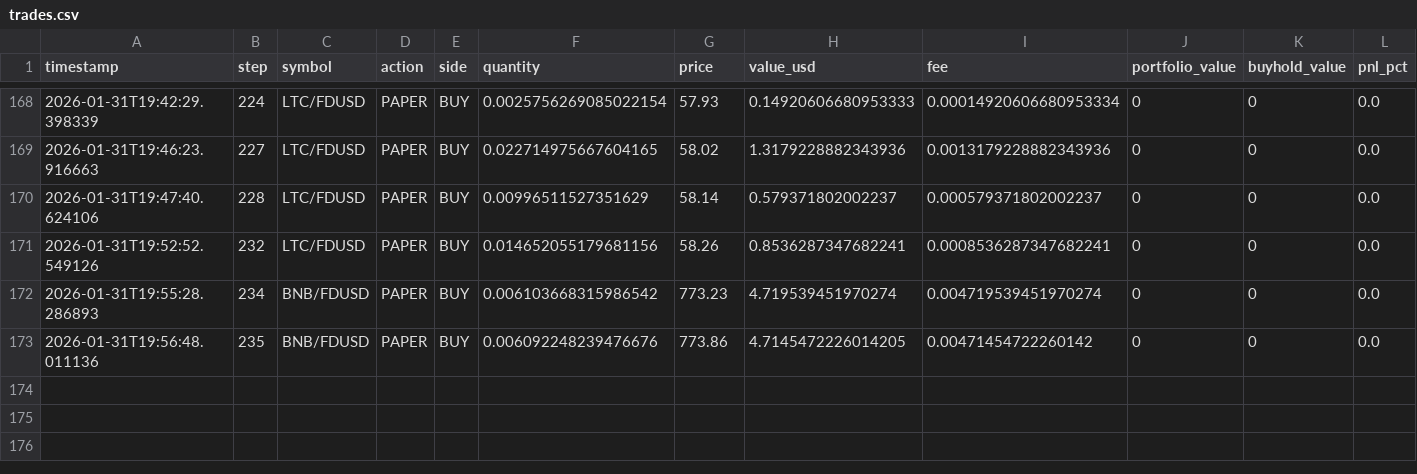
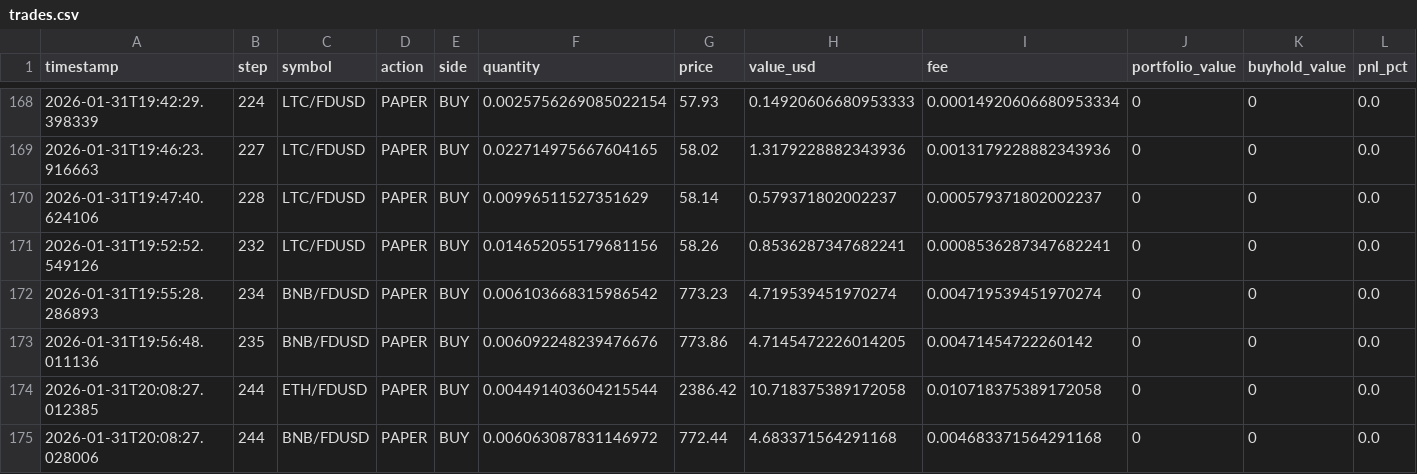
Before and after one commit to evolutis-ai/evolutis, a CSV file: data/live/trades.csv, drawn as a sheet; only a part is shown, gaps mark what is left out.

Commit message:
Update live paper trading data (2026-01-31 20:08)
Session: 20260131_145122

```diff
--- a/data/live/trades.csv
+++ b/data/live/trades.csv
@@ -173 +173,3 @@ timestamp,step,symbol,action,side,quantity,price,value_usd,fee,portfolio_value,b
 2026-01-31T19:56:48.011136,235,BNB/FDUSD,PAPER,BUY,0.006092248239476676,773.86,4.7145472226014205,0.00471454722260142,0,0,0.0
+2026-01-31T20:08:27.012385,244,ETH/FDUSD,PAPER,BUY,0.004491403604215544,2386.42,10.718375389172058,0.010718375389172058,0,0,0.0
+2026-01-31T20:08:27.028006,244,BNB/FDUSD,PAPER,BUY,0.006063087831146972,772.44,4.683371564291168,0.004683371564291168,0,0,0.0
```
Also changed, not shown: data/live/portfolio_history.csv, 2 other files.
